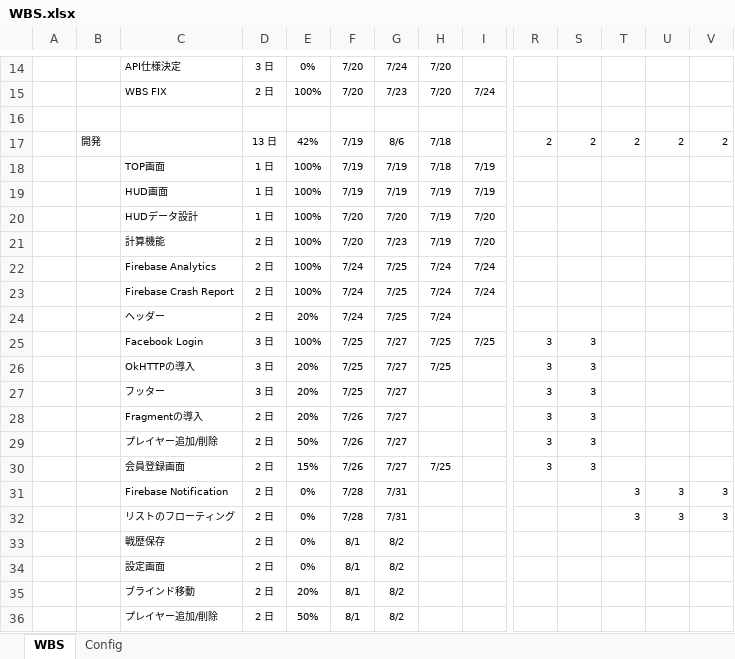
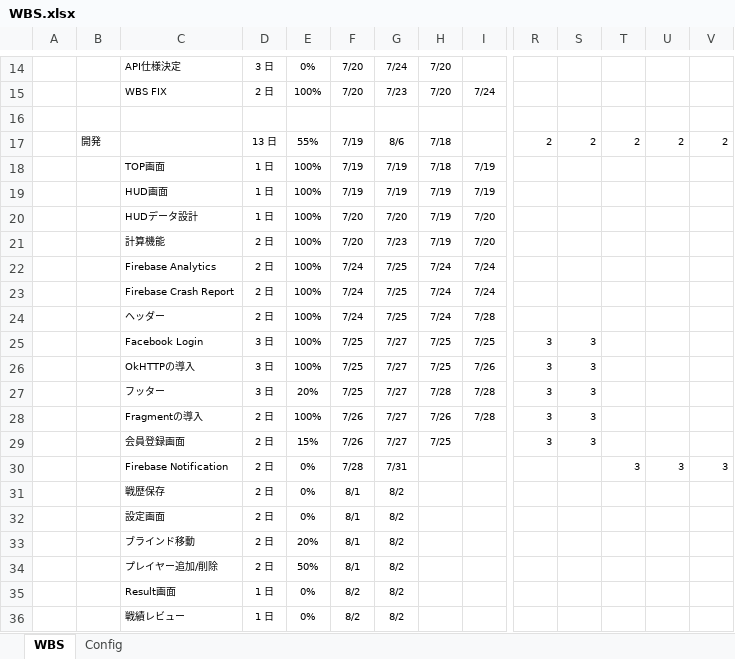
Before and after one commit to g2110023ee/pokerhud, an Excel workbook: Document/WBS.xlsx, sheet WBS, drawn as a sheet; only a part is shown, gaps mark what is left out; the shorter side is filled out with more unchanged rows; values as stored, in another font and other column widths than the file's, no borders; conditional formats not drawn; rows hold the shown columns only; the diff names each change by its address in the sheet, - before the commit and + after, or states it on an @@ line.

```diff
--- a/Document/WBS.xlsx (sheet WBS)
+++ b/Document/WBS.xlsx (sheet WBS)
-E17: 42%
+E17: 55%
-E24: 20%
+E24: 100%
-I24: (empty)
+I24: 7/28
-E26: 20%
+E26: 100%
-I26: (empty)
+I26: 7/26
-H27: (empty)
+H27: 7/28
-I27:I28: (empty)
+I27:I28: 7/28
-E28: 20%
+E28: 100%
-H28: (empty)
+H28: 7/26
-row 29:  |  | プレイヤー追加/削除 | 2 日 | 50% | 7/26 | 7/27 |  |  | 3 | 3
-row 32:  |  | リストのフローティング | 2 日 | 0% | 7/28 | 7/31 |  |  |  |  | 3 | 3 | 3
```
Also changed, not shown: formulas that keep their value, 23 other files.
